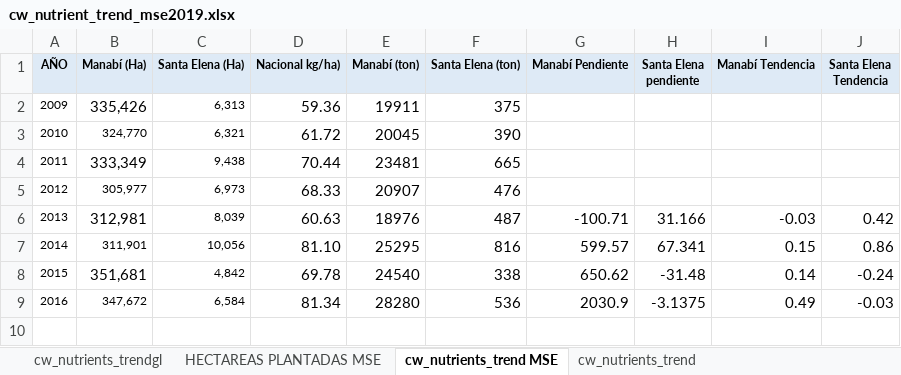
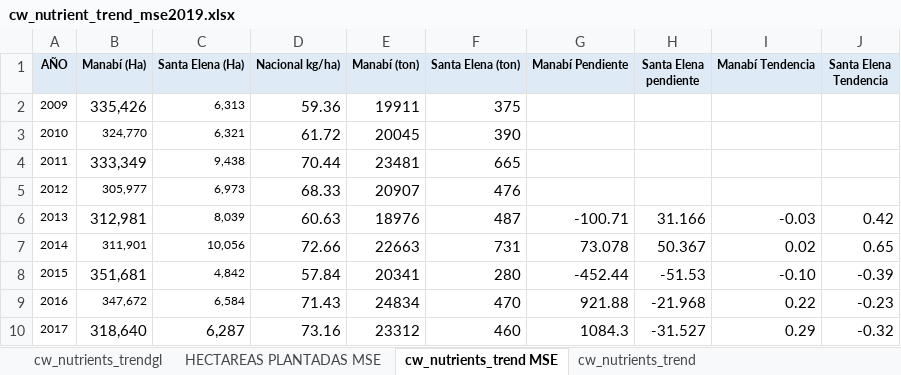
Before and after one commit to homodata/bsp, an Excel workbook: prep/CW/cw_nutrient_trend_mse2019.xlsx, sheet cw_nutrients_trend MSE, drawn as a sheet; values as stored, in another font and other column widths than the file's, no borders; charts and pictures not drawn; the diff names each change by its address in the sheet, - before the commit and + after, or states it on an @@ line.

```diff
--- a/prep/CW/cw_nutrient_trend_mse2019.xlsx (sheet cw_nutrients_trend MSE)
+++ b/prep/CW/cw_nutrient_trend_mse2019.xlsx (sheet cw_nutrients_trend MSE)
-D7 (Nacional kg/ha)): 81.10
+D7 (Nacional kg/ha)): 72.66
-E7 (Manabí (ton)): 25295
+E7 (Manabí (ton)): 22663
-F7 (Santa Elena (ton)): 816
+F7 (Santa Elena (ton)): 731
-G7 (Manabí Pendiente): 599.57
+G7 (Manabí Pendiente): 73.078
-H7 (Santa Elena pendiente): 67.341
+H7 (Santa Elena pendiente): 50.367
-I7 (Manabí Tendencia): 0.15
+I7 (Manabí Tendencia): 0.02
-J7 (Santa Elena Tendencia): 0.86
+J7 (Santa Elena Tendencia): 0.65
-D8 (Nacional kg/ha)): 69.78
+D8 (Nacional kg/ha)): 57.84
-E8 (Manabí (ton)): 24540
+E8 (Manabí (ton)): 20341
-F8 (Santa Elena (ton)): 338
+F8 (Santa Elena (ton)): 280
-G8 (Manabí Pendiente): 650.62
+G8 (Manabí Pendiente): -452.44
-H8 (Santa Elena pendiente): -31.48
+H8 (Santa Elena pendiente): -51.53
-I8 (Manabí Tendencia): 0.14
+I8 (Manabí Tendencia): -0.10
-J8 (Santa Elena Tendencia): -0.24
+J8 (Santa Elena Tendencia): -0.39
-D9 (Nacional kg/ha)): 81.34
+D9 (Nacional kg/ha)): 71.43
-E9 (Manabí (ton)): 28280
+E9 (Manabí (ton)): 24834
-F9 (Santa Elena (ton)): 536
+F9 (Santa Elena (ton)): 470
-G9 (Manabí Pendiente): 2030.9
+G9 (Manabí Pendiente): 921.88
-H9 (Santa Elena pendiente): -3.1375
+H9 (Santa Elena pendiente): -21.968
-I9 (Manabí Tendencia): 0.49
+I9 (Manabí Tendencia): 0.22
-J9 (Santa Elena Tendencia): -0.03
+J9 (Santa Elena Tendencia): -0.23
+row 10: 2017 | 318,640 | 6,287 | 73.16 | 23312 | 460 | 1084.3 | -31.527 | 0.29 | -0.32
```
Also changed, not shown: sheet cw_nutrients_trend, sheet cw_nutrients_trendgl, formulas that keep their value, charts or pictures, prep/CW/cw_chemical_trend_mse2019.xlsx, prep/CW/cw_trash_trend_mse2019.xlsx, 3 other files.
